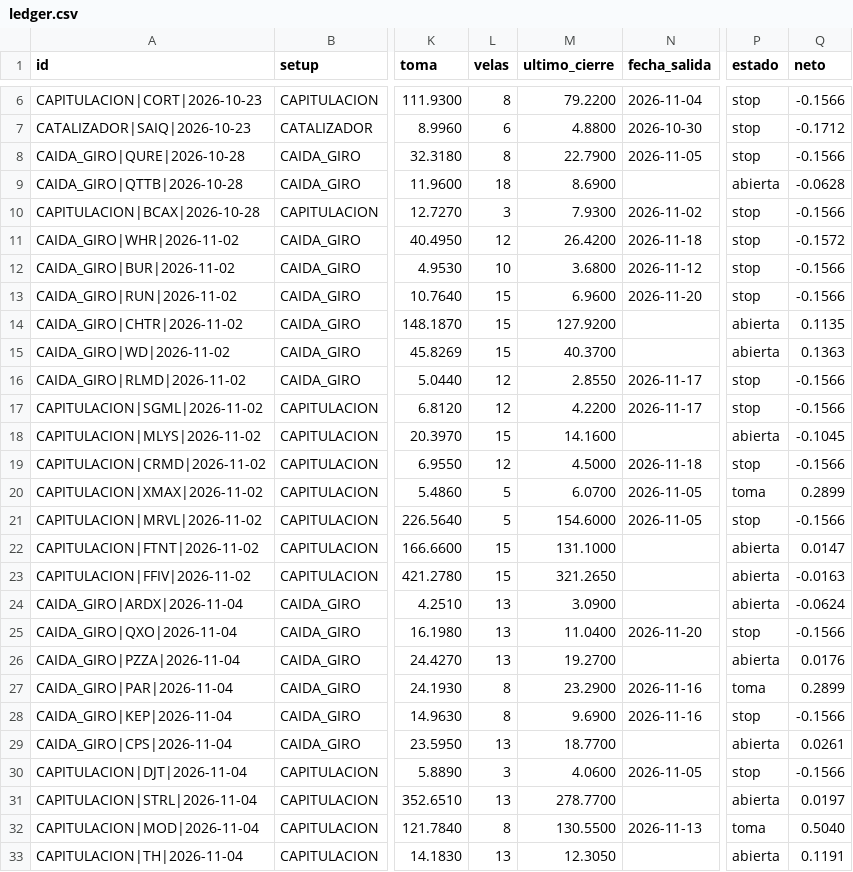
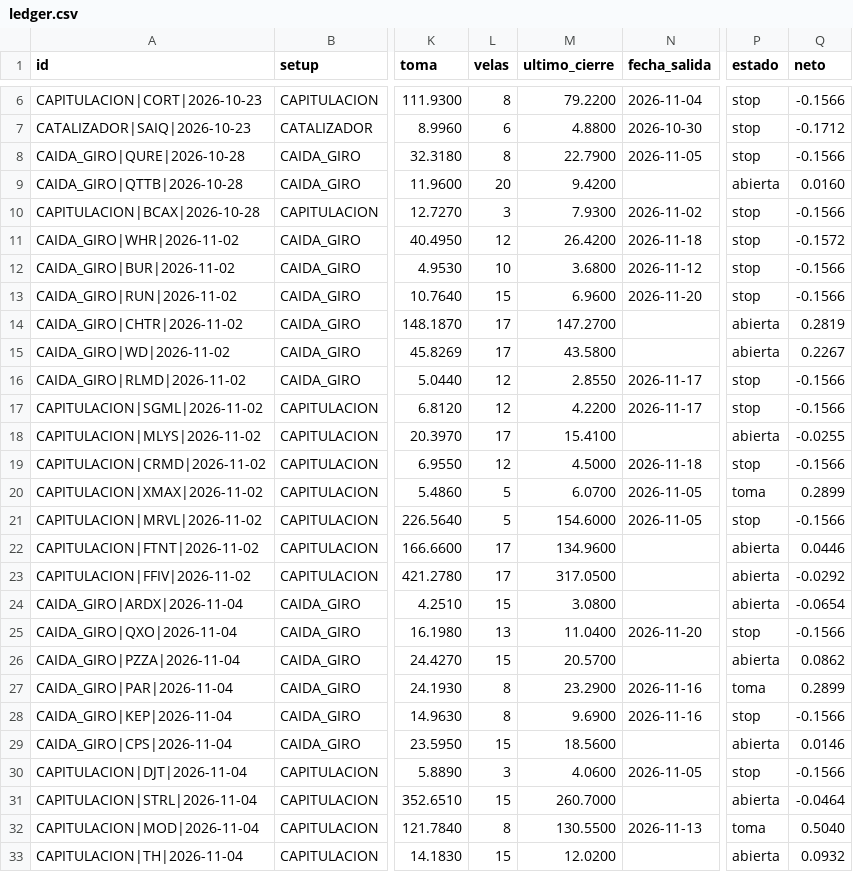
Before and after one commit to SergioRed1844/-crypto-agent-v1, a CSV file: alertas/ledger.csv, drawn as a sheet; only a part is shown, gaps mark what is left out; the diff covers the shown part only; the diff names each change by its address in the sheet, - before the commit and + after, or states it on an @@ line.

```diff
--- a/alertas/ledger.csv
+++ b/alertas/ledger.csv
-L9 (velas): 18
+L9 (velas): 20
-M9 (ultimo_cierre): 8.6900
+M9 (ultimo_cierre): 9.4200
-Q9 (neto): -0.0628
+Q9 (neto): 0.0160
-L14:L15 (velas): 15
+L14:L15 (velas): 17
-M14 (ultimo_cierre): 127.9200
+M14 (ultimo_cierre): 147.2700
-Q14 (neto): 0.1135
+Q14 (neto): 0.2819
-M15 (ultimo_cierre): 40.3700
+M15 (ultimo_cierre): 43.5800
-Q15 (neto): 0.1363
+Q15 (neto): 0.2267
-L18 (velas): 15
+L18 (velas): 17
-M18 (ultimo_cierre): 14.1600
+M18 (ultimo_cierre): 15.4100
-Q18 (neto): -0.1045
+Q18 (neto): -0.0255
-L22:L23 (velas): 15
+L22:L23 (velas): 17
-M22 (ultimo_cierre): 131.1000
+M22 (ultimo_cierre): 134.9600
-Q22 (neto): 0.0147
+Q22 (neto): 0.0446
-M23 (ultimo_cierre): 321.2650
+M23 (ultimo_cierre): 317.0500
-Q23 (neto): -0.0163
+Q23 (neto): -0.0292
-L24 (velas): 13
+L24 (velas): 15
-M24 (ultimo_cierre): 3.0900
+M24 (ultimo_cierre): 3.0800
-Q24 (neto): -0.0624
+Q24 (neto): -0.0654
-L26 (velas): 13
+L26 (velas): 15
-M26 (ultimo_cierre): 19.2700
+M26 (ultimo_cierre): 20.5700
-Q26 (neto): 0.0176
+Q26 (neto): 0.0862
-L29 (velas): 13
+L29 (velas): 15
-M29 (ultimo_cierre): 18.7700
+M29 (ultimo_cierre): 18.5600
-Q29 (neto): 0.0261
+Q29 (neto): 0.0146
-L31 (velas): 13
+L31 (velas): 15
-M31 (ultimo_cierre): 278.7700
+M31 (ultimo_cierre): 260.7000
-Q31 (neto): 0.0197
+Q31 (neto): -0.0464
-L33 (velas): 13
+L33 (velas): 15
-M33 (ultimo_cierre): 12.3050
+M33 (ultimo_cierre): 12.0200
-Q33 (neto): 0.1191
+Q33 (neto): 0.0932
```
Also changed, not shown: 76 edited cells elsewhere in this file, 2 other files.
